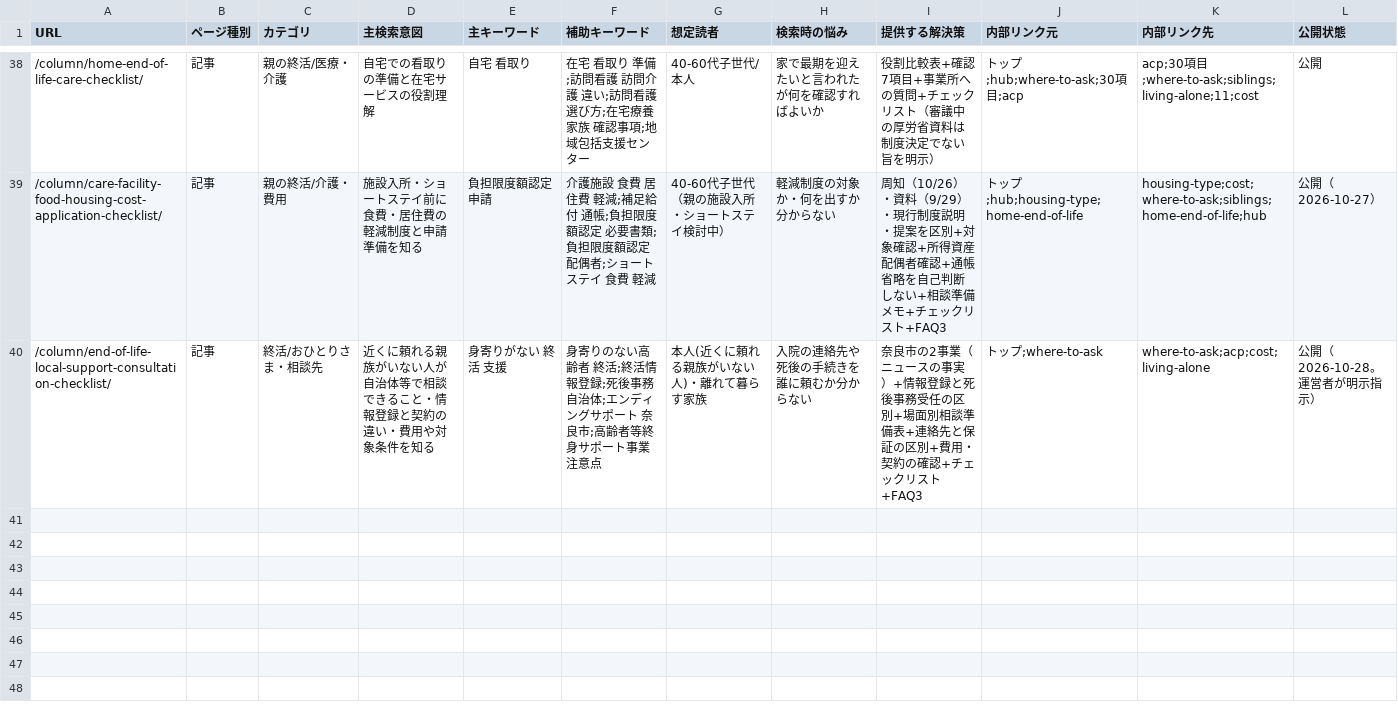
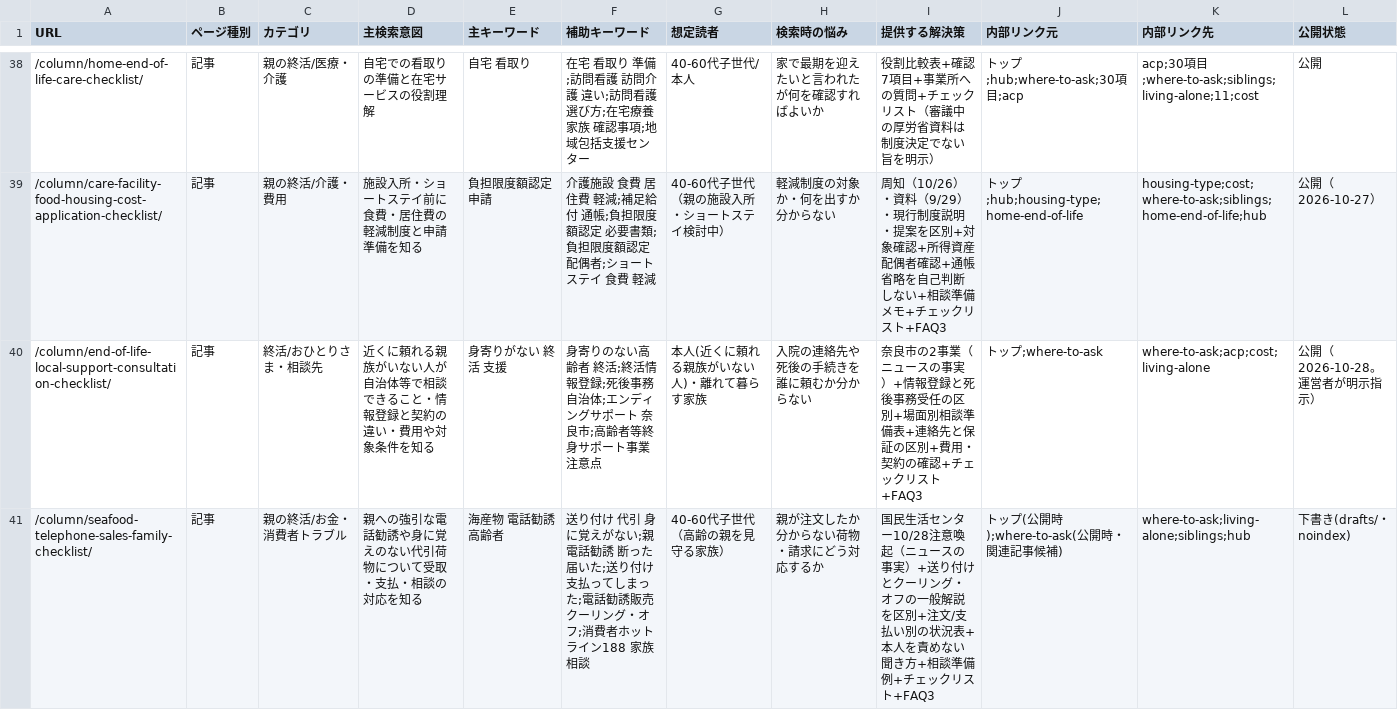
Before and after one commit to tfqys680-jpg/shukatsu-site, a CSV file: docs/seo/keyword-map.csv, drawn as a sheet; only a part is shown, gaps mark what is left out; rows hold the shown columns only; the diff names each change by its address in the sheet, - before the commit and + after, or states it on an @@ line.

```diff
--- a/docs/seo/keyword-map.csv
+++ b/docs/seo/keyword-map.csv
+row 41: /column/seafood-telephone-sales-family-checklist/ | 記事 | 親の終活/お金・消費者トラブル | 親への強引な電話勧誘や身に覚えのない代引荷物について受取・支払・相談の対応を知る | 海産物 電話勧誘 高齢者 | 送り付け 代引 身に覚えがない;親 電話勧誘 断った 届いた;送り付け 支払ってしまった;電話勧誘販売 クーリング・オフ;消費者ホットライン188 家族 相談 | 40-60代子世代（高齢の親を見守る家族） | 親が注文したか分からない荷物・請求にどう対応するか | 国民生活センター10/28注意喚起（ニュースの事実）+送り付けとクーリング・オフの一般解説を区別+注文/支払い別の状況表+本人を責めない聞き方+相談準備例+チェックリスト+FAQ3 | トップ(公開時);where-to-ask(公開時・関連記事候補) | where-to-ask;living-alone;siblings;hub | 下書き(drafts/・noindex)
```
Also changed, not shown: docs/seo/content-inventory.csv, docs/seo/editorial-calendar.csv, 9 other files.
